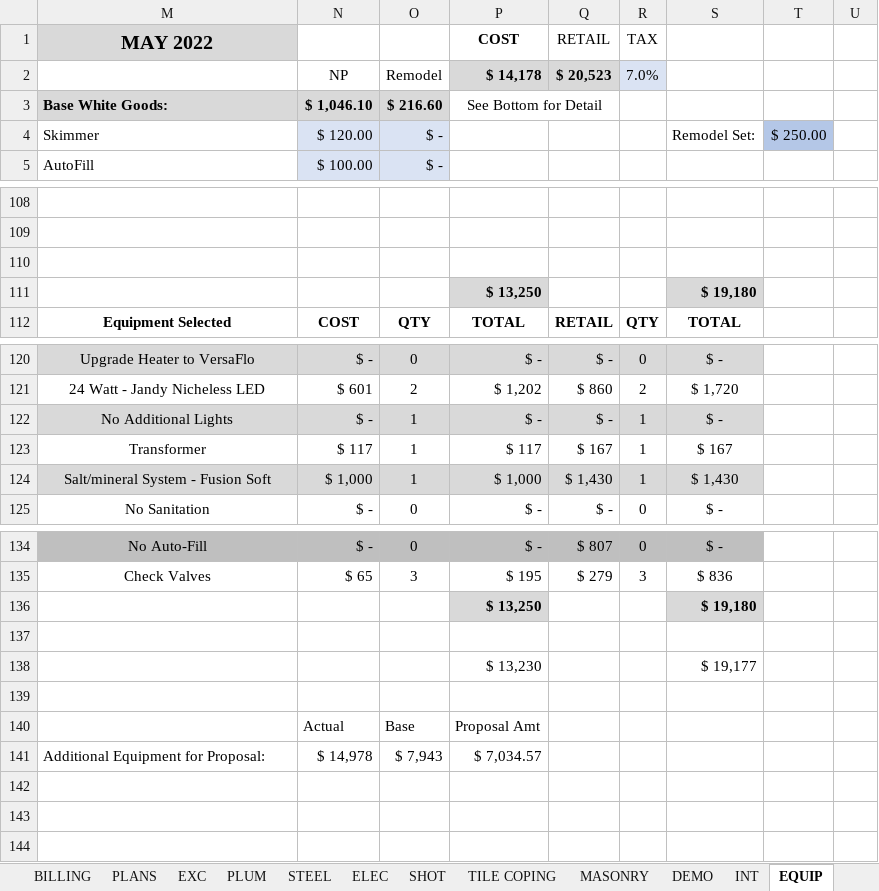
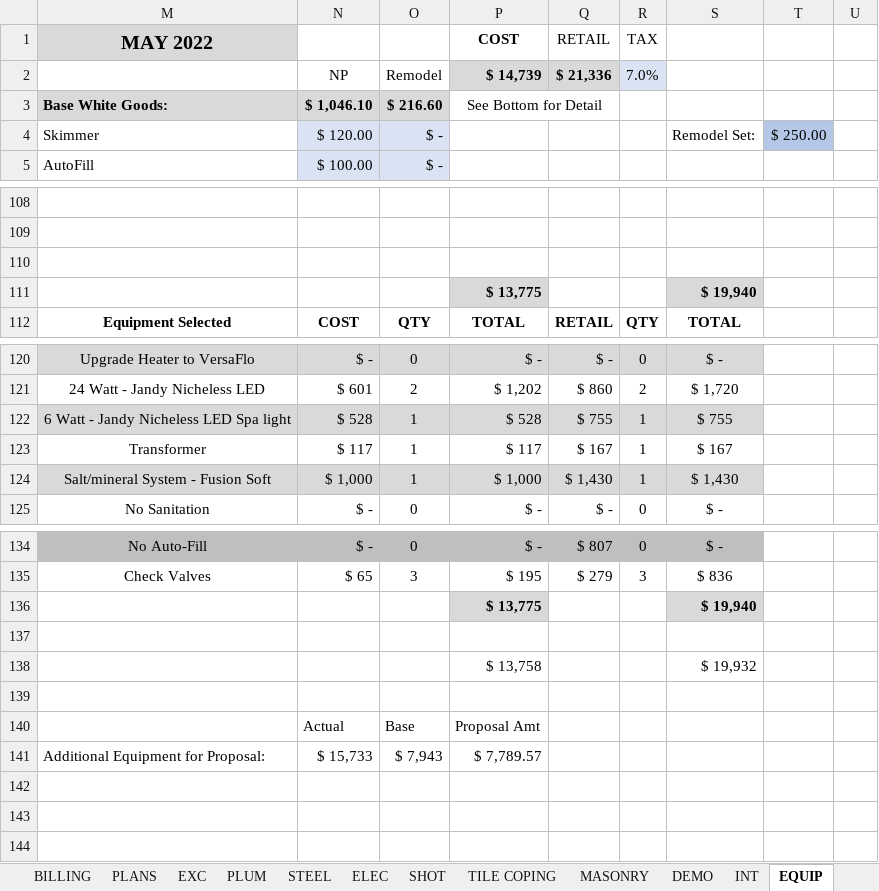
Before and after one commit to muphy09/Submerge-App, an Excel workbook: docs/Excel Sheet/Ashley Drennen.xlsx, sheet EQUIP, drawn as a sheet; only a part is shown, gaps mark what is left out; values as stored, in another font and other column widths than the file's, no borders; removed rows and columns are numbered as before the commit, all else as after; the diff names each change by its address in the sheet, - before the commit and + after, or states it on an @@ line.

```diff
--- a/docs/Excel Sheet/Ashley Drennen.xlsx (sheet EQUIP)
+++ b/docs/Excel Sheet/Ashley Drennen.xlsx (sheet EQUIP)
-P2 (COST): $ 14,178
+P2 (COST): $ 14,739
-Q2 (RETAIL): $ 20,523
+Q2 (RETAIL): $ 21,336
-row 111:  |  |  | $ 13,250 |  |  | $ 19,180
+row 111:  |  |  | $ 13,775 |  |  | $ 19,940
-row 122: No Additional Lights | $ - | 1 | $ - | $ - | 1 | $ -
+row 122: 6 Watt - Jandy Nicheless LED Spa light | $ 528 | 1 | $ 528 | $ 755 | 1 | $ 755
-row 136:  |  |  | $ 13,250 |  |  | $ 19,180
+row 136:  |  |  | $ 13,775 |  |  | $ 19,940
-row 138:  |  |  | $ 13,230 |  |  | $ 19,177
+row 138:  |  |  | $ 13,758 |  |  | $ 19,932
-N141: $ 14,978
+N141: $ 15,733
-P141 (COST): $ 7,034.57
+P141 (COST): $ 7,789.57
```
Also changed, not shown: sheet COST - NEW, sheet OTHER, sheet NEW POOL, sheet SUMMARY - NEW, sheet PROPOSAL, 1 other file.
